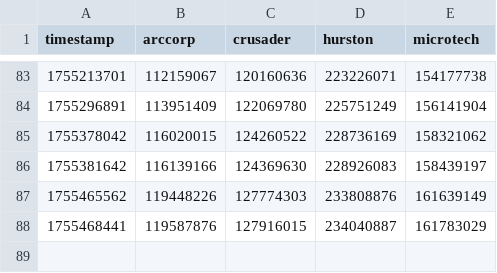
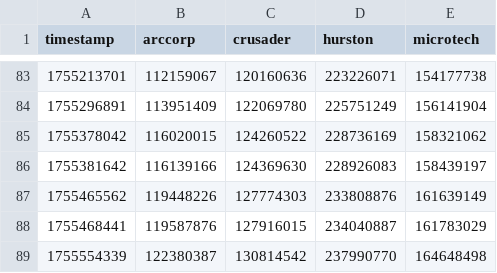
Before and after one commit to MrKraken/sc-resourcedrive, a CSV file: data.csv, drawn as a sheet; only a part is shown, gaps mark what is left out.

Commit message:
Update data.csv - 2025-08-18 22:58:59

```diff
--- a/data.csv
+++ b/data.csv
@@ -88 +88,2 @@ timestamp,arccorp,crusader,hurston,microtech
 1755468441,119587876,127916015,234040887,161783029
+1755554339,122380387,130814542,237990770,164648498
```
